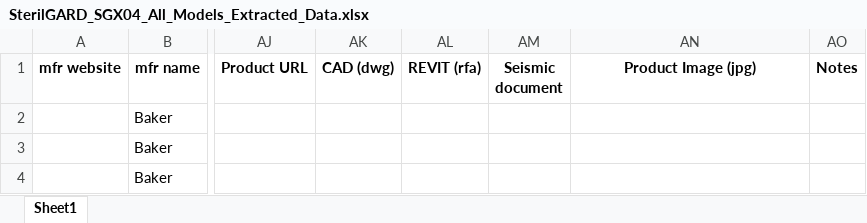
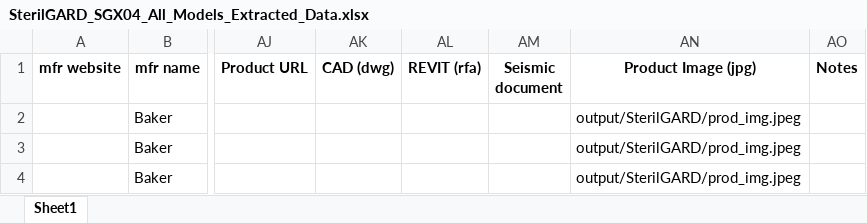
Before and after one commit to VEGLOgabin/AT--Webscrape, an Excel workbook: output/SterilGARD_SGX04_All_Models_Extracted_Data.xlsx, sheet Sheet1, drawn as a sheet; only a part is shown, gaps mark what is left out; values as stored, in another font and other column widths than the file's, no borders; the diff names each change by its address in the sheet, - before the commit and + after, or states it on an @@ line.

```diff
--- a/output/SterilGARD_SGX04_All_Models_Extracted_Data.xlsx (sheet Sheet1)
+++ b/output/SterilGARD_SGX04_All_Models_Extracted_Data.xlsx (sheet Sheet1)
-AN2:AN4 (Product Image (jpg)): (empty)
+AN2:AN4 (Product Image (jpg)): output/SterilGARD/prod_img.jpeg
```
Also changed, not shown: output/2020_ProCuity_All_Models_Extracted_Data.xlsx, utilities/AT -WebScrape Content Template (Master).xlsx, 4 other files.
